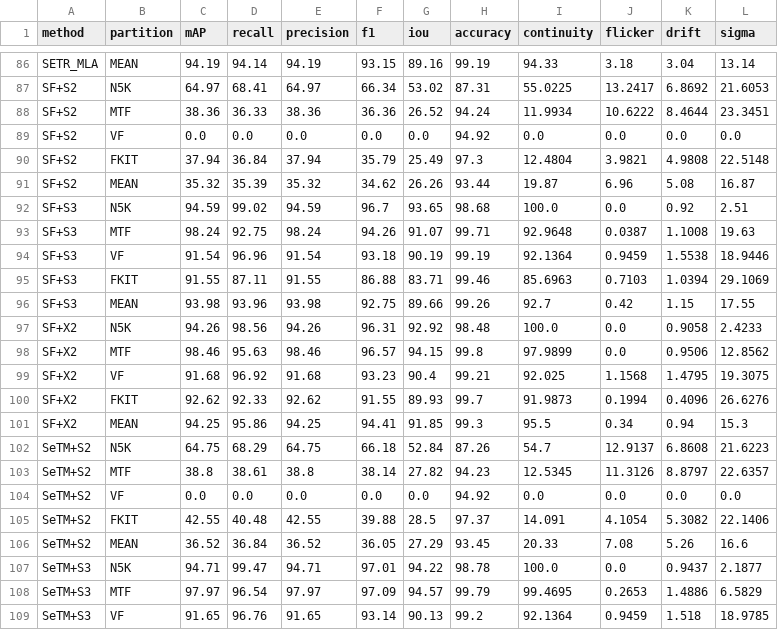
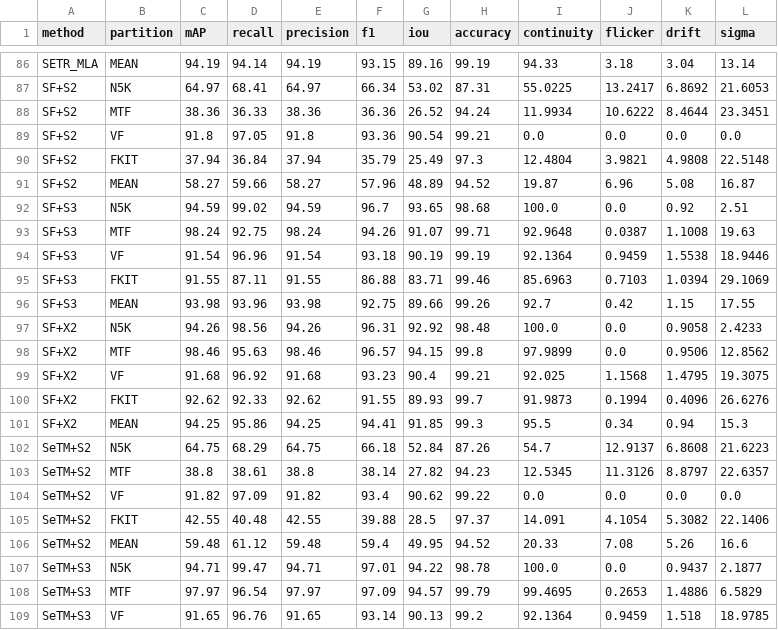
Before and after one commit to GCVCG/benchseg, a CSV file: results/all_metrics.csv, drawn as a sheet; only a part is shown, gaps mark what is left out; the diff covers the shown part only.

```diff
--- a/results/all_metrics.csv
+++ b/results/all_metrics.csv
@@ -88,5 +88,5 @@ SF+S2,N5K,64.97,68.41,64.97,66.34,53.02,87.31,55.0225,13.2417,6.8692,21.6053
 SF+S2,MTF,38.36,36.33,38.36,36.36,26.52,94.24,11.9934,10.6222,8.4644,23.3451
-SF+S2,VF,0.0,0.0,0.0,0.0,0.0,94.92,0.0,0.0,0.0,0.0
+SF+S2,VF,91.8,97.05,91.8,93.36,90.54,99.21,0.0,0.0,0.0,0.0
 SF+S2,FKIT,37.94,36.84,37.94,35.79,25.49,97.3,12.4804,3.9821,4.9808,22.5148
-SF+S2,MEAN,35.32,35.39,35.32,34.62,26.26,93.44,19.87,6.96,5.08,16.87
+SF+S2,MEAN,58.27,59.66,58.27,57.96,48.89,94.52,19.87,6.96,5.08,16.87
 SF+S3,N5K,94.59,99.02,94.59,96.7,93.65,98.68,100.0,0.0,0.92,2.51
@@ -103,5 +103,5 @@ SeTM+S2,N5K,64.75,68.29,64.75,66.18,52.84,87.26,54.7,12.9137,6.8608,21.6223
 SeTM+S2,MTF,38.8,38.61,38.8,38.14,27.82,94.23,12.5345,11.3126,8.8797,22.6357
-SeTM+S2,VF,0.0,0.0,0.0,0.0,0.0,94.92,0.0,0.0,0.0,0.0
+SeTM+S2,VF,91.82,97.09,91.82,93.4,90.62,99.22,0.0,0.0,0.0,0.0
 SeTM+S2,FKIT,42.55,40.48,42.55,39.88,28.5,97.37,14.091,4.1054,5.3082,22.1406
-SeTM+S2,MEAN,36.52,36.84,36.52,36.05,27.29,93.45,20.33,7.08,5.26,16.6
+SeTM+S2,MEAN,59.48,61.12,59.48,59.4,49.95,94.52,20.33,7.08,5.26,16.6
 SeTM+S3,N5K,94.71,99.47,94.71,97.01,94.22,98.78,100.0,0.0,0.9437,2.1877
```
Also changed, not shown: 2 added rows, 2 removed rows and 36 edited cells elsewhere in this file, results/spatial_metrics.csv, results/table_corrected_minimal.csv, 41 other files.
